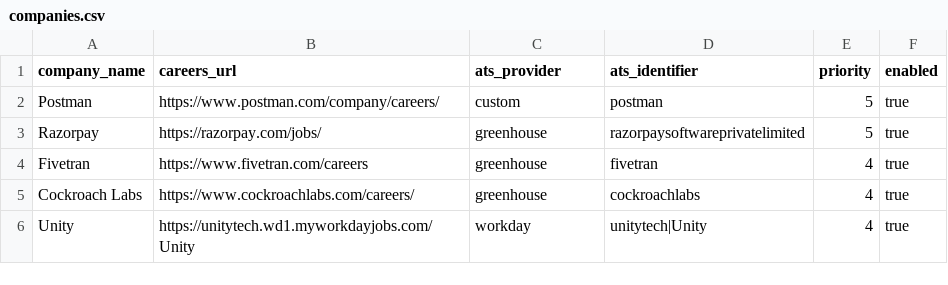
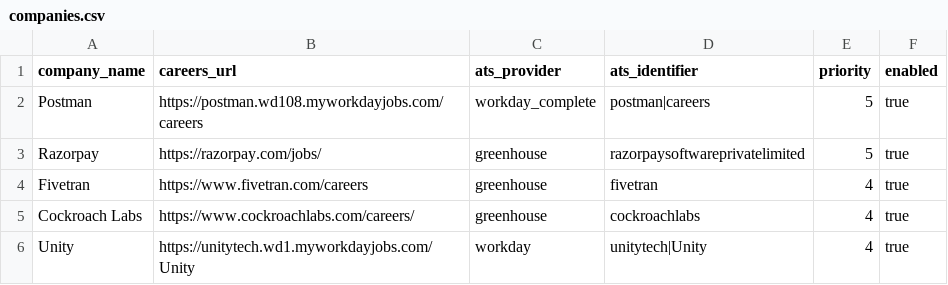
Before and after one commit to chandanvura/JobRadar, a CSV file: companies/companies.csv, drawn as a sheet; only a part is shown.

Commit message:
Verify Postman's employer-linked Workday board with complete bounded collection

```diff
--- a/companies/companies.csv
+++ b/companies/companies.csv
@@ -1,3 +1,3 @@
 company_name,careers_url,ats_provider,ats_identifier,priority,enabled
-Postman,https://www.postman.com/company/careers/,custom,postman,5,true
+Postman,https://postman.wd108.myworkdayjobs.com/careers,workday_complete,postman|careers,5,true
 Razorpay,https://razorpay.com/jobs/,greenhouse,razorpaysoftwareprivatelimited,5,true
```
Also changed, not shown: 1 other file.
